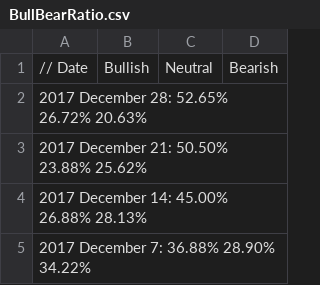
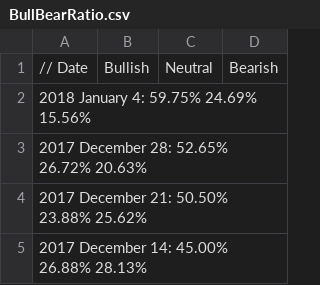
Before and after one commit to dadelcarbo/UltimateChartistRoot, a CSV file: data/weekly/AAII/BullBearRatio.csv, drawn as a sheet; only a part is shown; the shorter side is filled out with more unchanged rows.

Commit message:
AAII 2018

```diff
--- a/data/weekly/AAII/BullBearRatio.csv
+++ b/data/weekly/AAII/BullBearRatio.csv
@@ -1,2 +1,3 @@
 // Date,Bullish,Neutral,Bearish
+2018 January 4:	59.75%	24.69%	15.56%
 2017 December 28:	52.65%	26.72%	20.63%
```
Also changed, not shown: 5 other files.
